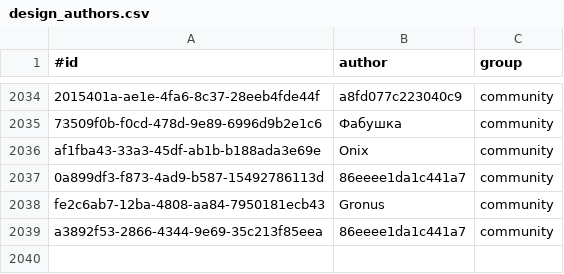
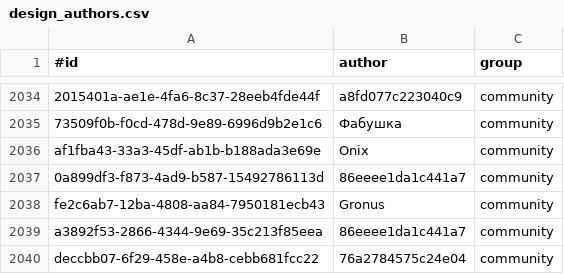
Before and after one commit to KlaudiuszLedwoch/Iron-Admiral, a CSV file: payload/Mods/IronAdmiralDesigns/design_authors.csv, drawn as a sheet; only a part is shown, gaps mark what is left out.

Commit message:
Data and installer from development 402853d1

```diff
--- a/payload/Mods/IronAdmiralDesigns/design_authors.csv
+++ b/payload/Mods/IronAdmiralDesigns/design_authors.csv
@@ -2039 +2039,2 @@ fe2c6ab7-12ba-4808-aa84-7950181ecb43,Gronus,community
 a3892f53-2866-4344-9e69-35c213f85eea,86eeee1da1c441a7,community
+deccbb07-6f29-458e-a4b8-cebb681fcc22,76a2784575c24e04,community
```
Also changed, not shown: 3 other files.
